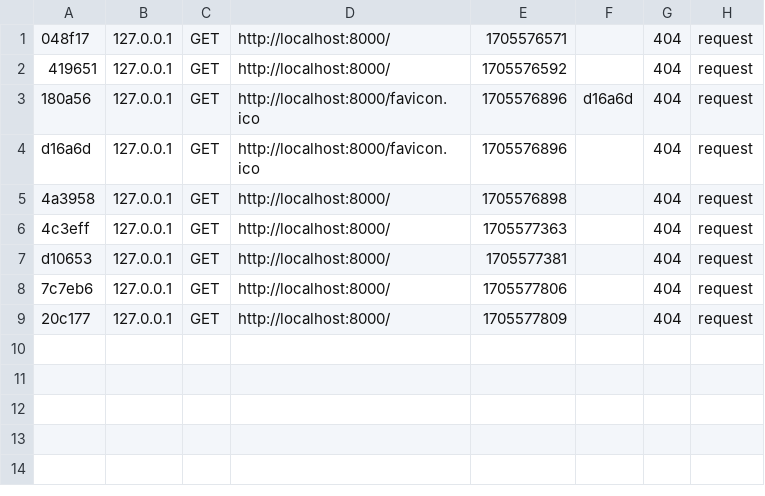
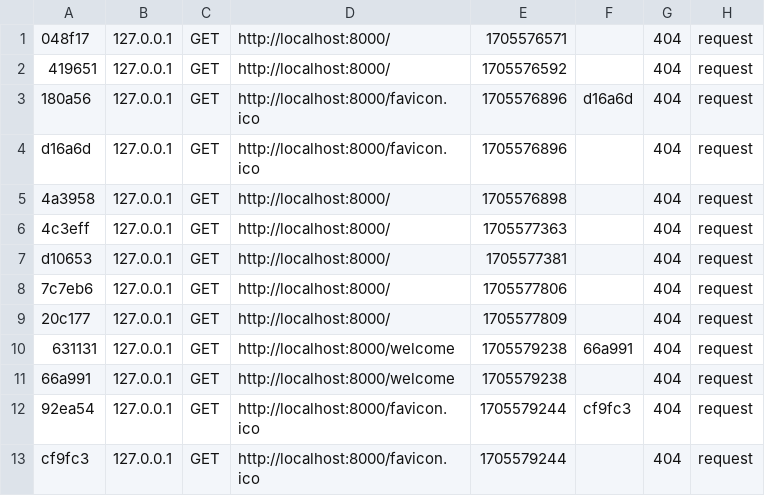
Before and after one commit to agence2dav/oc6, a CSV file: var/cache/dev/profiler/index.csv, drawn as a sheet.

Commit message:
debug/profiler

```diff
--- a/var/cache/dev/profiler/index.csv
+++ b/var/cache/dev/profiler/index.csv
@@ -9 +9,5 @@ d10653,127.0.0.1,GET,http://localhost:8000/,1705577381,,404,request
 20c177,127.0.0.1,GET,http://localhost:8000/,1705577809,,404,request
+631131,127.0.0.1,GET,http://localhost:8000/welcome,1705579238,66a991,404,request
+66a991,127.0.0.1,GET,http://localhost:8000/welcome,1705579238,,404,request
+92ea54,127.0.0.1,GET,http://localhost:8000/favicon.ico,1705579244,cf9fc3,404,request
+cf9fc3,127.0.0.1,GET,http://localhost:8000/favicon.ico,1705579244,,404,request
```
Also changed, not shown: 8 other files.
